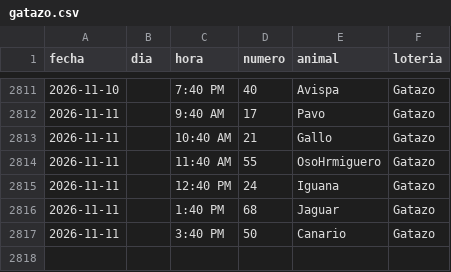
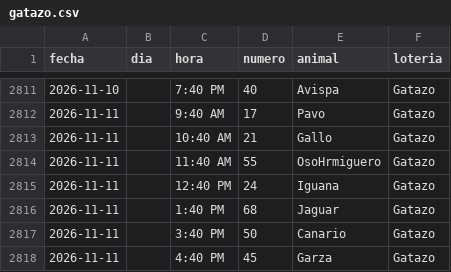
Before and after one commit to victorcsp22-star/sniper-ruletas, a CSV file: gatazo.csv, drawn as a sheet; only a part is shown, gaps mark what is left out; the diff names each change by its address in the sheet, - before the commit and + after, or states it on an @@ line.

```diff
--- a/gatazo.csv
+++ b/gatazo.csv
+row 2818: 2026-11-11 |  | 4:40 PM | 45 | Garza | Gatazo
```
Also changed, not shown: data_vz/guacharo_activo_2anios.csv, ledger_nuevas_ruletas.csv, 9 other files.
